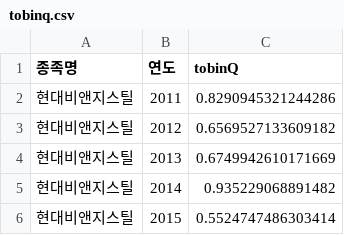
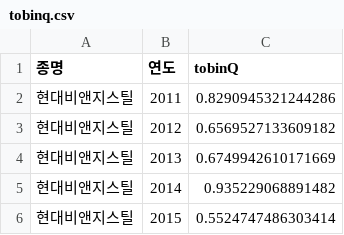
Before and after one commit to ddanyoung/kdigitalProject, a CSV file: data/tobinq.csv, drawn as a sheet; only a part is shown.

Commit message:
Update tobinq.csv

```diff
--- a/data/tobinq.csv
+++ b/data/tobinq.csv
@@ -1,2 +1,2 @@
-종족명,연도,tobinQ
+종명,연도,tobinQ
 현대비앤지스틸,2011,0.8290945321244286
```
